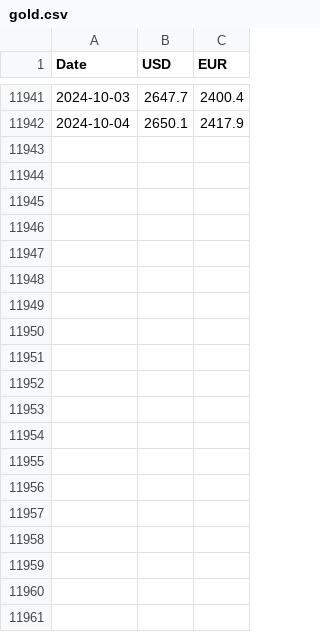
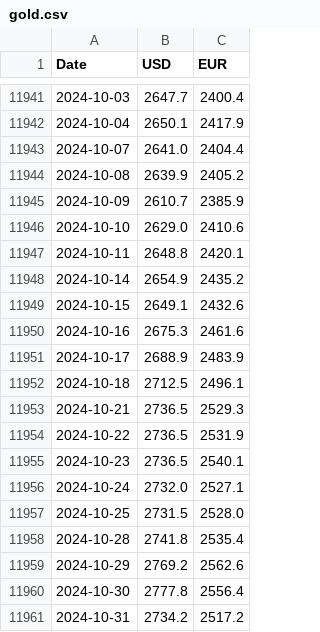
Before and after one commit to jumping2000/Quants, a CSV file: utilities/gold.csv, drawn as a sheet; only a part is shown, gaps mark what is left out; the diff covers the shown part only; the diff names each change by its address in the sheet, - before the commit and + after, or states it on an @@ line.

Commit message:
Update gold.csv
until 31/12/2025

```diff
--- a/utilities/gold.csv
+++ b/utilities/gold.csv
+row 11943: 2024-10-07 | 2641.0 | 2404.4
+row 11944: 2024-10-08 | 2639.9 | 2405.2
+row 11945: 2024-10-09 | 2610.7 | 2385.9
+row 11946: 2024-10-10 | 2629.0 | 2410.6
+row 11947: 2024-10-11 | 2648.8 | 2420.1
+row 11948: 2024-10-14 | 2654.9 | 2435.2
+row 11949: 2024-10-15 | 2649.1 | 2432.6
+row 11950: 2024-10-16 | 2675.3 | 2461.6
+row 11951: 2024-10-17 | 2688.9 | 2483.9
+row 11952: 2024-10-18 | 2712.5 | 2496.1
+row 11953: 2024-10-21 | 2736.5 | 2529.3
+row 11954: 2024-10-22 | 2736.5 | 2531.9
+row 11955: 2024-10-23 | 2736.5 | 2540.1
+row 11956: 2024-10-24 | 2732.0 | 2527.1
+row 11957: 2024-10-25 | 2731.5 | 2528.0
+row 11958: 2024-10-28 | 2741.8 | 2535.4
+row 11959: 2024-10-29 | 2769.2 | 2562.6
+row 11960: 2024-10-30 | 2777.8 | 2556.4
+row 11961: 2024-10-31 | 2734.2 | 2517.2
```
Also changed, not shown: 43 added rows elsewhere in this file.
